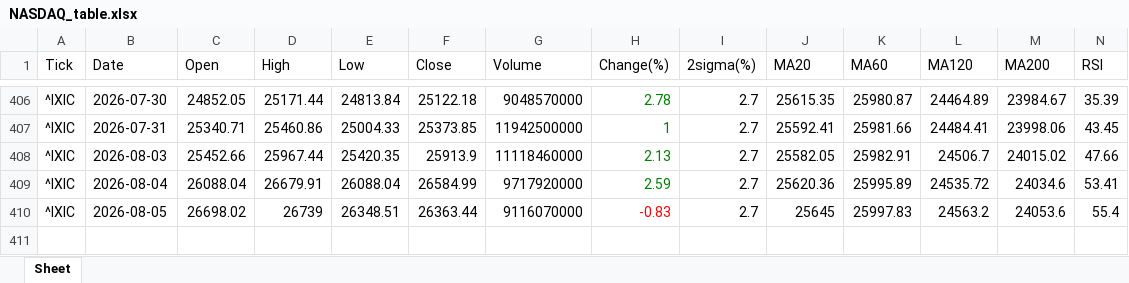
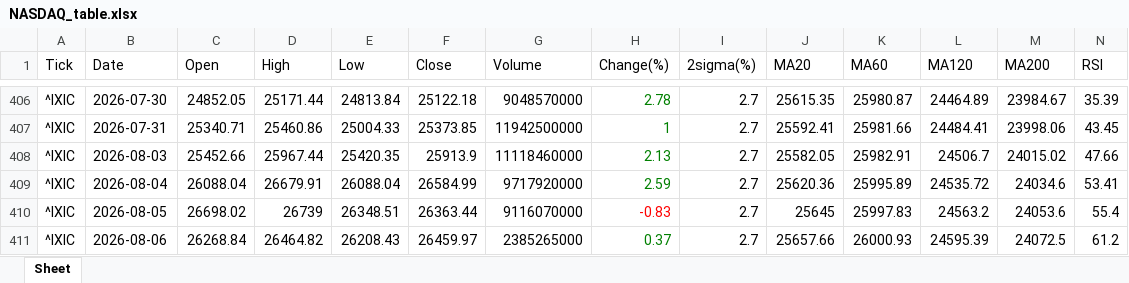
Before and after one commit to jangjb1204-sys/my-python-bot, an Excel workbook: US_stock/NASDAQ_table.xlsx, sheet Sheet, drawn as a sheet; only a part is shown, gaps mark what is left out; values as stored, in another font and other column widths than the file's, no borders; rows hold the shown columns only; the diff names each change by its address in the sheet, - before the commit and + after, or states it on an @@ line.

```diff
--- a/US_stock/NASDAQ_table.xlsx (sheet Sheet)
+++ b/US_stock/NASDAQ_table.xlsx (sheet Sheet)
+row 411: ^IXIC | 2026-08-06 | 26268.84 | 26464.82 | 26208.43 | 26459.97 | 2385265000 | 0.37 | 2.7 | 25657.66 | 26000.93 | 24595.39 | 24072.5 | 61.2
```
Also changed, not shown: US_stock/GOLD_table.xlsx, US_stock/QLD_table.xlsx, 41 other files.
